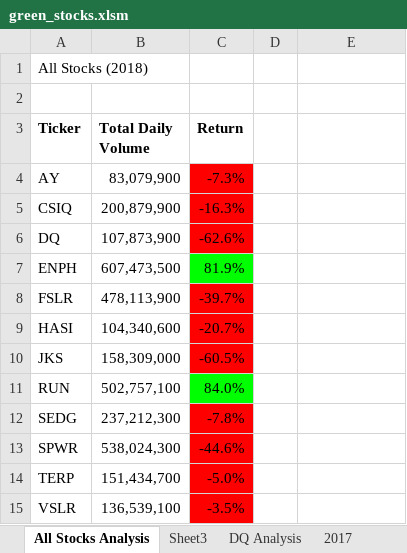
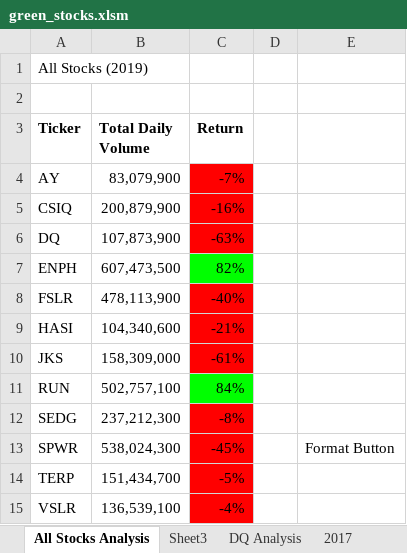
Before and after one commit to fatkid2x4/stock-analysis, an Excel workbook: green_stocks.xlsm, sheet All Stocks Analysis, drawn as a sheet; values as stored, in another font and other column widths than the file's, no borders; charts and pictures not drawn; the diff names each change by its address in the sheet, - before the commit and + after, or states it on an @@ line.

```diff
--- a/green_stocks.xlsm (sheet All Stocks Analysis)
+++ b/green_stocks.xlsm (sheet All Stocks Analysis)
-A1 (Ticker): All Stocks (2018)
+A1 (Ticker): All Stocks (2019)
-C4 (Return): -7.3%
+C4 (Return): -7%
-C5 (Return): -16.3%
+C5 (Return): -16%
-C6 (Return): -62.6%
+C6 (Return): -63%
-C7 (Return): 81.9%
+C7 (Return): 82%
-C8 (Return): -39.7%
+C8 (Return): -40%
-C9 (Return): -20.7%
+C9 (Return): -21%
-C10 (Return): -60.5%
+C10 (Return): -61%
-C11 (Return): 84.0%
+C11 (Return): 84%
-C12 (Return): -7.8%
+C12 (Return): -8%
-C13 (Return): -44.6%
+C13 (Return): -45%
-E13: (empty)
+E13: Format Button
-C14 (Return): -5.0%
+C14 (Return): -5%
-C15 (Return): -3.5%
+C15 (Return): -4%
```
Also changed, not shown: other sheet tabs, charts or pictures.
